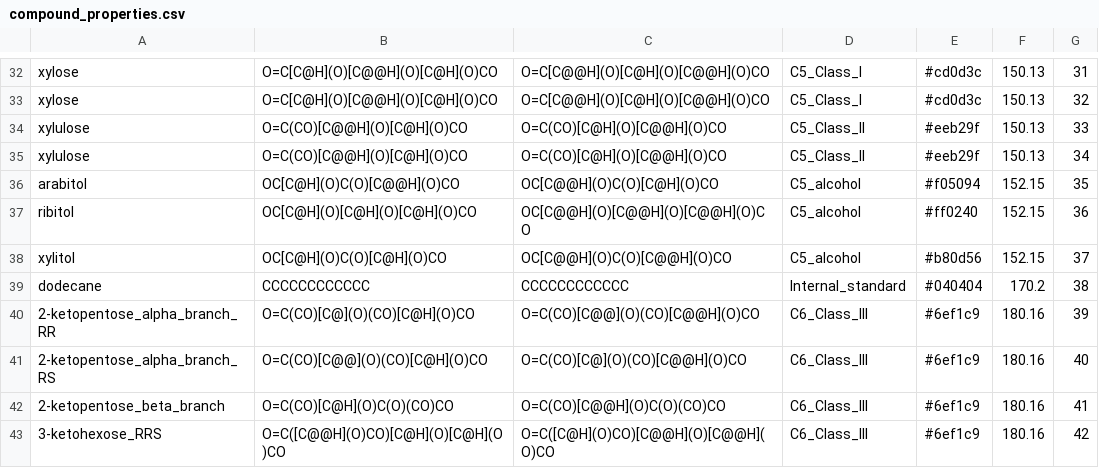
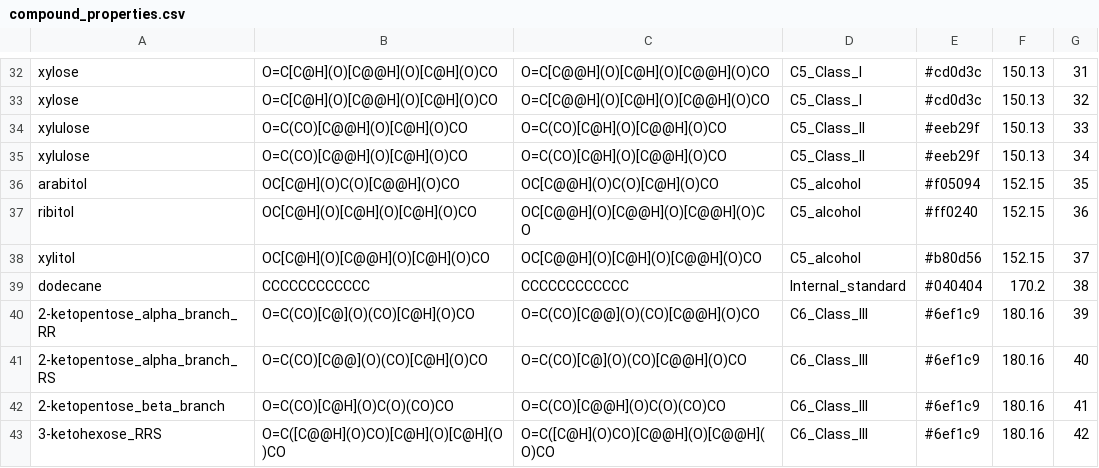
Before and after one commit to Will-Robin/NorthNet, a CSV file: NorthNet/information/chemical_information/compound_properties.csv, drawn as a sheet; only a part is shown, gaps mark what is left out.

```diff
--- a/NorthNet/information/chemical_information/compound_properties.csv
+++ b/NorthNet/information/chemical_information/compound_properties.csv
@@ -37,3 +37,3 @@ arabitol,OC[C@H](O)C(O)[C@@H](O)CO,OC[C@@H](O)C(O)[C@H](O)CO,C5_alcohol,#f05094,
 ribitol,OC[C@H](O)[C@H](O)[C@H](O)CO,OC[C@@H](O)[C@@H](O)[C@@H](O)CO,C5_alcohol,#ff0240,152.15,36
-xylitol,OC[C@H](O)C(O)[C@H](O)CO,OC[C@@H](O)C(O)[C@@H](O)CO,C5_alcohol,#b80d56,152.15,37
+xylitol,OC[C@H](O)[C@@H](O)[C@H](O)CO,OC[C@@H](O)[C@H](O)[C@@H](O)CO,C5_alcohol,#b80d56,152.15,37
 dodecane,CCCCCCCCCCCC,CCCCCCCCCCCC,Internal_standard,#040404,170.2,38
```
Also changed, not shown: 4 other files.
